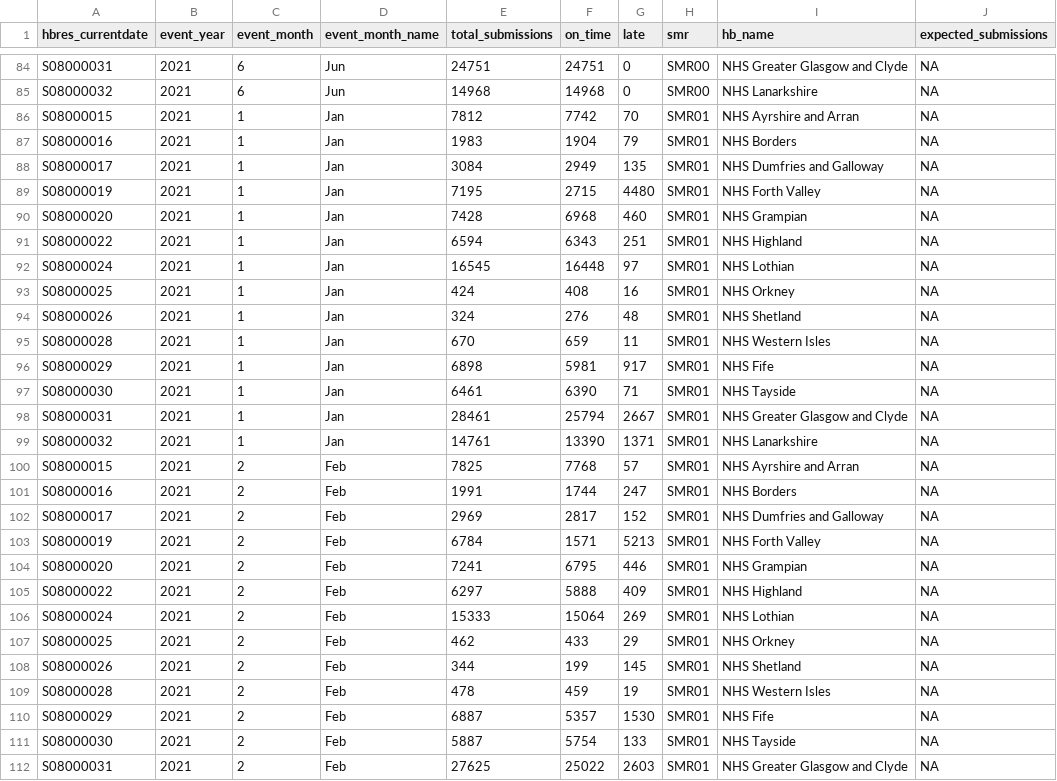
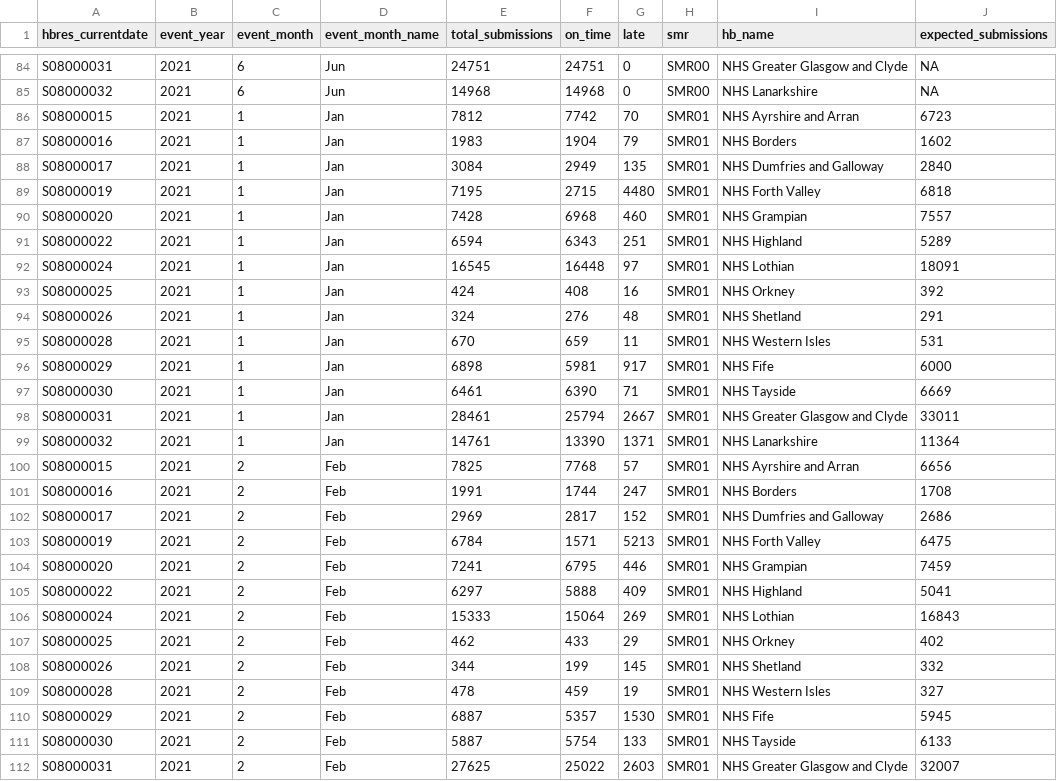
Before and after one commit to Public-Health-Scotland/dqa_dashboard, a CSV file: data/timeliness.csv, drawn as a sheet; only a part is shown, gaps mark what is left out; the diff covers the shown part only.

```diff
--- a/data/timeliness.csv
+++ b/data/timeliness.csv
@@ -85,28 +85,28 @@ S08000031,2021,6,Jun,24751,24751,0,SMR00,NHS Greater Glasgow and Clyde,NA
 S08000032,2021,6,Jun,14968,14968,0,SMR00,NHS Lanarkshire,NA
-S08000015,2021,1,Jan,7812,7742,70,SMR01,NHS Ayrshire and Arran,NA
-S08000016,2021,1,Jan,1983,1904,79,SMR01,NHS Borders,NA
-S08000017,2021,1,Jan,3084,2949,135,SMR01,NHS Dumfries and Galloway,NA
-S08000019,2021,1,Jan,7195,2715,4480,SMR01,NHS Forth Valley,NA
-S08000020,2021,1,Jan,7428,6968,460,SMR01,NHS Grampian,NA
-S08000022,2021,1,Jan,6594,6343,251,SMR01,NHS Highland,NA
-S08000024,2021,1,Jan,16545,16448,97,SMR01,NHS Lothian,NA
-S08000025,2021,1,Jan,424,408,16,SMR01,NHS Orkney,NA
-S08000026,2021,1,Jan,324,276,48,SMR01,NHS Shetland,NA
-S08000028,2021,1,Jan,670,659,11,SMR01,NHS Western Isles,NA
-S08000029,2021,1,Jan,6898,5981,917,SMR01,NHS Fife,NA
-S08000030,2021,1,Jan,6461,6390,71,SMR01,NHS Tayside,NA
-S08000031,2021,1,Jan,28461,25794,2667,SMR01,NHS Greater Glasgow and Clyde,NA
-S08000032,2021,1,Jan,14761,13390,1371,SMR01,NHS Lanarkshire,NA
-S08000015,2021,2,Feb,7825,7768,57,SMR01,NHS Ayrshire and Arran,NA
-S08000016,2021,2,Feb,1991,1744,247,SMR01,NHS Borders,NA
-S08000017,2021,2,Feb,2969,2817,152,SMR01,NHS Dumfries and Galloway,NA
-S08000019,2021,2,Feb,6784,1571,5213,SMR01,NHS Forth Valley,NA
-S08000020,2021,2,Feb,7241,6795,446,SMR01,NHS Grampian,NA
-S08000022,2021,2,Feb,6297,5888,409,SMR01,NHS Highland,NA
-S08000024,2021,2,Feb,15333,15064,269,SMR01,NHS Lothian,NA
-S08000025,2021,2,Feb,462,433,29,SMR01,NHS Orkney,NA
-S08000026,2021,2,Feb,344,199,145,SMR01,NHS Shetland,NA
-S08000028,2021,2,Feb,478,459,19,SMR01,NHS Western Isles,NA
-S08000029,2021,2,Feb,6887,5357,1530,SMR01,NHS Fife,NA
-S08000030,2021,2,Feb,5887,5754,133,SMR01,NHS Tayside,NA
-S08000031,2021,2,Feb,27625,25022,2603,SMR01,NHS Greater Glasgow and Clyde,NA
+S08000015,2021,1,Jan,7812,7742,70,SMR01,NHS Ayrshire and Arran,6723
+S08000016,2021,1,Jan,1983,1904,79,SMR01,NHS Borders,1602
+S08000017,2021,1,Jan,3084,2949,135,SMR01,NHS Dumfries and Galloway,2840
+S08000019,2021,1,Jan,7195,2715,4480,SMR01,NHS Forth Valley,6818
+S08000020,2021,1,Jan,7428,6968,460,SMR01,NHS Grampian,7557
+S08000022,2021,1,Jan,6594,6343,251,SMR01,NHS Highland,5289
+S08000024,2021,1,Jan,16545,16448,97,SMR01,NHS Lothian,18091
+S08000025,2021,1,Jan,424,408,16,SMR01,NHS Orkney,392
+S08000026,2021,1,Jan,324,276,48,SMR01,NHS Shetland,291
+S08000028,2021,1,Jan,670,659,11,SMR01,NHS Western Isles,531
+S08000029,2021,1,Jan,6898,5981,917,SMR01,NHS Fife,6000
+S08000030,2021,1,Jan,6461,6390,71,SMR01,NHS Tayside,6669
+S08000031,2021,1,Jan,28461,25794,2667,SMR01,NHS Greater Glasgow and Clyde,33011
+S08000032,2021,1,Jan,14761,13390,1371,SMR01,NHS Lanarkshire,11364
+S08000015,2021,2,Feb,7825,7768,57,SMR01,NHS Ayrshire and Arran,6656
+S08000016,2021,2,Feb,1991,1744,247,SMR01,NHS Borders,1708
+S08000017,2021,2,Feb,2969,2817,152,SMR01,NHS Dumfries and Galloway,2686
+S08000019,2021,2,Feb,6784,1571,5213,SMR01,NHS Forth Valley,6475
+S08000020,2021,2,Feb,7241,6795,446,SMR01,NHS Grampian,7459
+S08000022,2021,2,Feb,6297,5888,409,SMR01,NHS Highland,5041
+S08000024,2021,2,Feb,15333,15064,269,SMR01,NHS Lothian,16843
+S08000025,2021,2,Feb,462,433,29,SMR01,NHS Orkney,402
+S08000026,2021,2,Feb,344,199,145,SMR01,NHS Shetland,332
+S08000028,2021,2,Feb,478,459,19,SMR01,NHS Western Isles,327
+S08000029,2021,2,Feb,6887,5357,1530,SMR01,NHS Fife,5945
+S08000030,2021,2,Feb,5887,5754,133,SMR01,NHS Tayside,6133
+S08000031,2021,2,Feb,27625,25022,2603,SMR01,NHS Greater Glasgow and Clyde,32007
```
Also changed, not shown: 85 edited cells elsewhere in this file, 1 other file.
